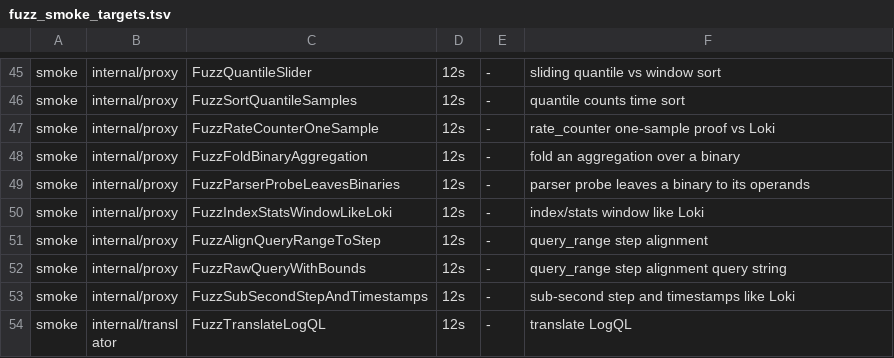
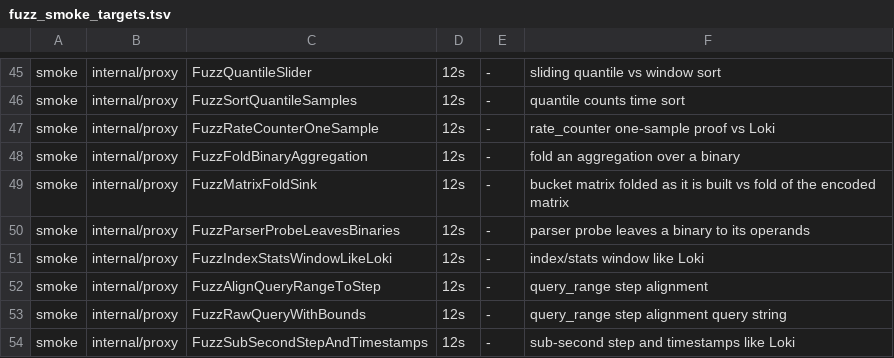
Before and after one commit to ReliablyObserve/loki-vl-proxy, a TSV file: scripts/ci/fuzz_smoke_targets.tsv, drawn as a sheet; only a part is shown, gaps mark what is left out; the shorter side is filled out with more unchanged rows.

Commit message:
fix: fold count, min, max and avg into their groups as the bucket matrix is built
sum by (service_name) (rate(...[5m]) / count_over_time(...[5m])) over 48h at a
120s step answered 500 'manual metric response exceeds 67108864 bytes' where
Loki answers 200. The proxy reads that sum as a count by (service_name) of
count_over_time, and a count, min, max or avg takes one value per stream: the
bucket matrix builder encoded one series per stream with a sample at every
active step, and the aggregation folded the encoded matrix afterwards. The
bytes held at once grew with streams x range / step (70 MB for 2,800 streams
over 48h at 120s) while the answer is one series per group.

The builder now folds each stream into its group as it builds it, with the
accumulator the typed fold uses, so it holds the groups of the answer and one
series. The answers are the bytes the fold of the encoded matrix gave, with the
same VictoriaLogs calls; the response bound and the series cap apply to the
folded answer.

```diff
--- a/scripts/ci/fuzz_smoke_targets.tsv
+++ b/scripts/ci/fuzz_smoke_targets.tsv
@@ -48,2 +48,3 @@ smoke	internal/proxy	FuzzRateCounterOneSample	12s	-	rate_counter one-sample proo
 smoke	internal/proxy	FuzzFoldBinaryAggregation	12s	-	fold an aggregation over a binary
+smoke	internal/proxy	FuzzMatrixFoldSink	12s	-	bucket matrix folded as it is built vs fold of the encoded matrix
 smoke	internal/proxy	FuzzParserProbeLeavesBinaries	12s	-	parser probe leaves a binary to its operands
```
Also changed, not shown: 12 other files.
